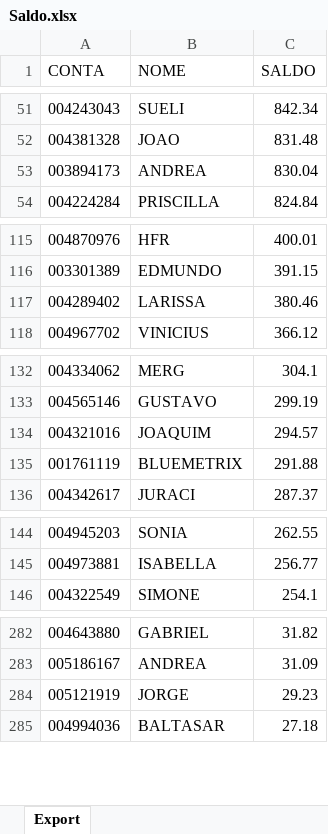
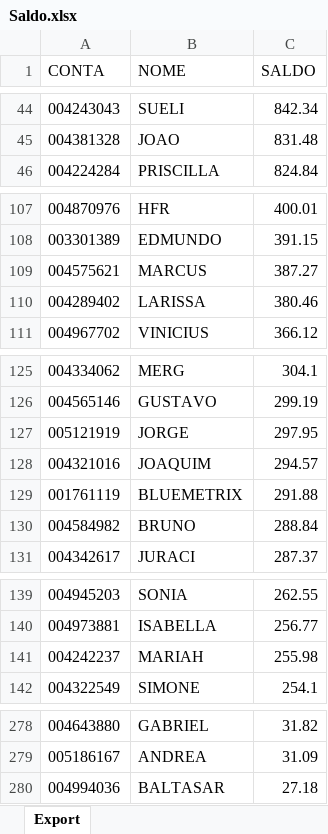
Before and after one commit to lauroteles/app_mesa_de_opera-es_corrigido, an Excel workbook: Saldo.xlsx, sheet Export, drawn as a sheet; only a part is shown, gaps mark what is left out; values as stored, in another font and other column widths than the file's, no borders; removed rows and columns are numbered as before the commit, all else as after; the diff covers the shown part only; the diff names each change by its address in the sheet, - before the commit and + after, or states it on an @@ line.

```diff
--- a/Saldo.xlsx (sheet Export)
+++ b/Saldo.xlsx (sheet Export)
-row 53: 003894173 | ANDREA | 830.04
+row 109: 004575621 | MARCUS | 387.27
+row 127: 005121919 | JORGE | 297.95
+row 130: 004584982 | BRUNO | 288.84
+row 141: 004242237 | MARIAH | 255.98
-row 284: 005121919 | JORGE | 29.23
```
Also changed, not shown: 5 added rows, 13 removed rows and 2 edited cells elsewhere in this sheet.
